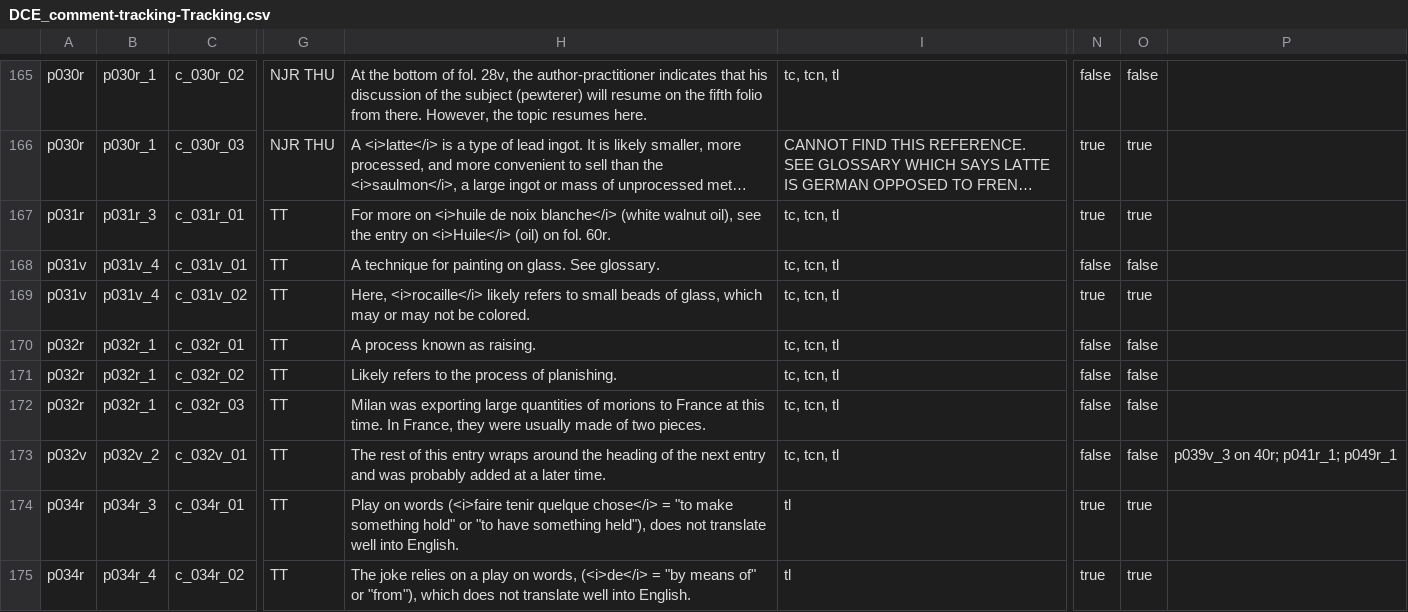
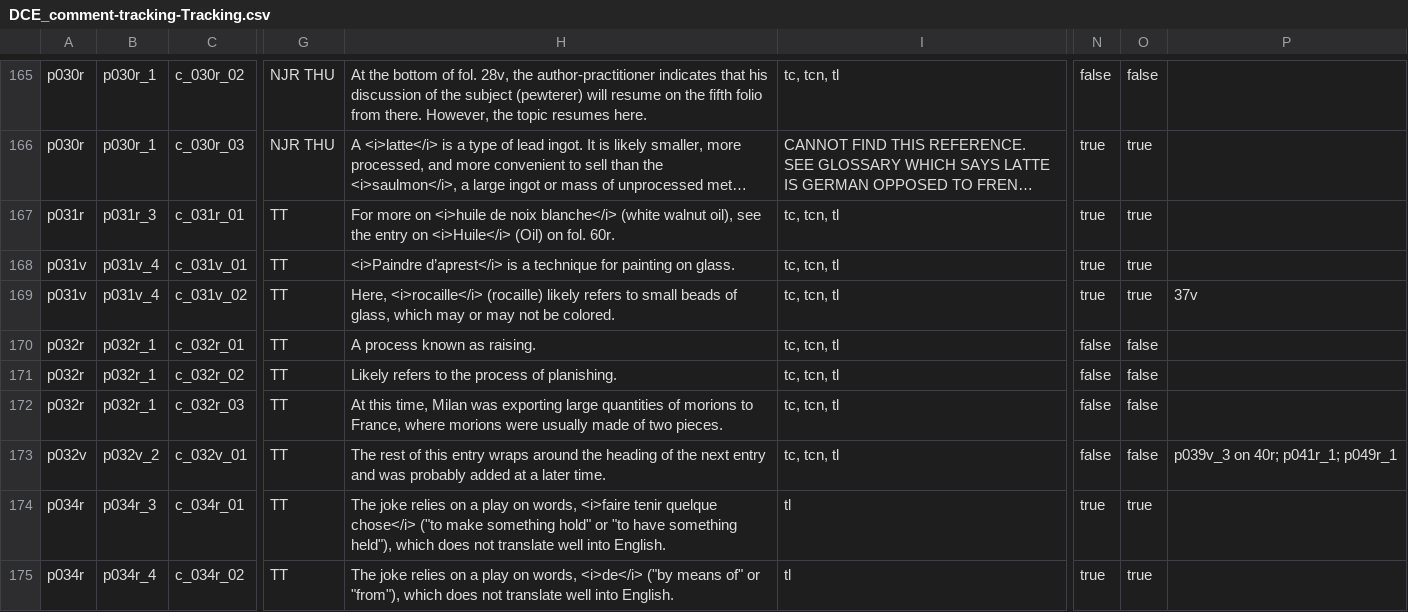
Before and after one commit to cu-mkp/m-k-manuscript-data, a CSV file: metadata/DCE_comment-tracking-Tracking.csv, drawn as a sheet; only a part is shown, gaps mark what is left out; long unchanged cells end in …; the diff covers the shown part only; the diff names each change by its address in the sheet, - before the commit and + after, or states it on an @@ line.

Commit message:
Add files via upload

```diff
--- a/metadata/DCE_comment-tracking-Tracking.csv
+++ b/metadata/DCE_comment-tracking-Tracking.csv
-H167: …on <i>Huile</i> (oil) on fol.…
+H167: …on <i>Huile</i> (Oil) on fol.…
-H168: A technique for painting on glass. See glossary.
+H168: <i>Paindre d’aprest</i> is a technique for painting on glass.
-N168: false
+N168: true
-O168: false
+O168: true
-H169: Here, <i>rocaille</i> likely refers…
+H169: Here, <i>rocaille</i> (rocaille) likely refers…
-P169: (empty)
+P169: 37v
-H172: Milan was exporting large quantities of morions to France at this time. In France, they were usually…
+H172: At this time, Milan was exporting large quantities of morions to France, where morions were usually…
-H174: Play on words (<i>faire tenir quelque chose</i> = "to make something hold" or "to have something held"), does not…
+H174: The joke relies on a play on words, <i>faire tenir quelque chose</i> ("to make something hold" or "to have something held"), which does not…
-H175: …on words, (<i>de</i> = "by means of"…
+H175: …on words, <i>de</i> ("by means of"…
```
Also changed, not shown: 20 edited cells elsewhere in this file.
